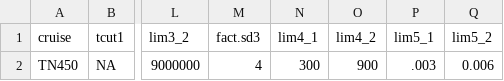
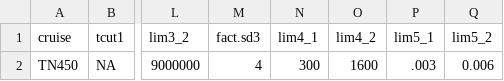
Before and after one commit to seaflow-uw/seaflow-curation, a TSV file: cruises/TN450/TN450.curation_params.tsv, drawn as a sheet; only a part is shown, gaps mark what is left out; the diff names each change by its address in the sheet, - before the commit and + after, or states it on an @@ line.

Commit message:
Update bead fsc_small limits for TN450

```diff
--- a/cruises/TN450/TN450.curation_params.tsv
+++ b/cruises/TN450/TN450.curation_params.tsv
-O2 (lim4_2): 900
+O2 (lim4_2): 1600
```
